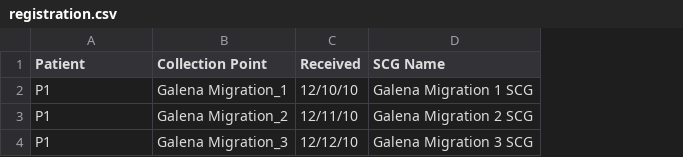
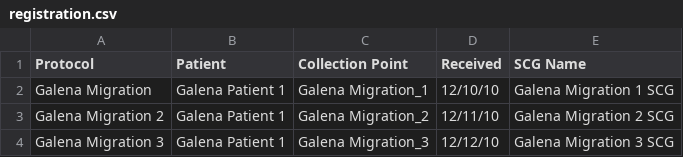
Before and after one commit to caruby/tissue, a CSV file: examples/galena/data/registration.csv, drawn as a sheet; addresses are those after the commit; the diff names each change by its address in the sheet, - before the commit and + after, or states it on an @@ line.

Commit message:
Must include CP in registration migration.

```diff
--- a/examples/galena/data/registration.csv
+++ b/examples/galena/data/registration.csv
+column A (Protocol), rows 2-4: Galena Migration | Galena Migration 2 | Galena Migration 3
-B2:B4 (Patient): P1
+B2:B4 (Patient): Galena Patient 1
```
